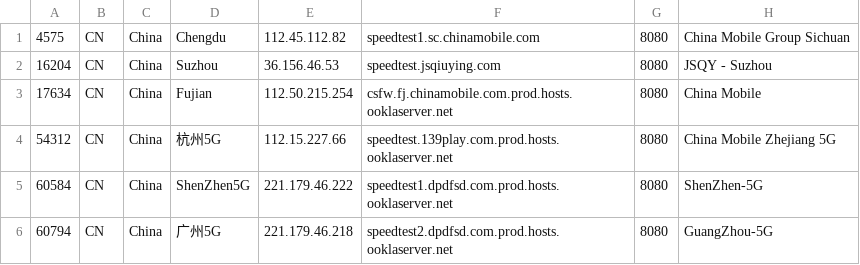
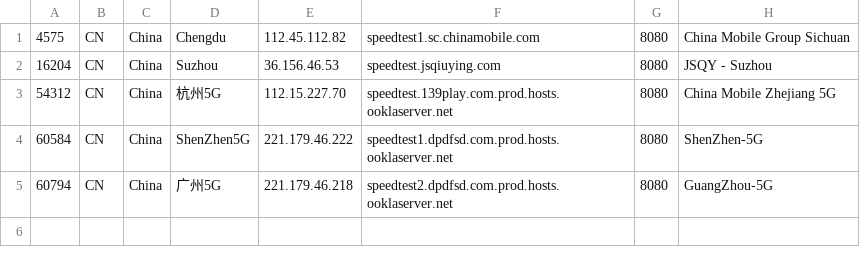
Before and after one commit to spiritLHLS/speedtest.net-CN-ID, a CSV file: CN_Mobile.csv, drawn as a sheet.

```diff
--- a/CN_Mobile.csv
+++ b/CN_Mobile.csv
@@ -2,4 +2,3 @@
 16204,CN,China,Suzhou,36.156.46.53,speedtest.jsqiuying.com,8080,JSQY - Suzhou
-17634,CN,China,Fujian,112.50.215.254,csfw.fj.chinamobile.com.prod.hosts.ooklaserver.net,8080,China Mobile
-54312,CN,China,杭州5G,112.15.227.66,speedtest.139play.com.prod.hosts.ooklaserver.net,8080,China Mobile Zhejiang 5G
+54312,CN,China,杭州5G,112.15.227.70,speedtest.139play.com.prod.hosts.ooklaserver.net,8080,China Mobile Zhejiang 5G
 60584,CN,China,ShenZhen5G,221.179.46.222,speedtest1.dpdfsd.com.prod.hosts.ooklaserver.net,8080,ShenZhen-5G
```
Also changed, not shown: ls_sg_hk_jp.csv, 4 other files.
